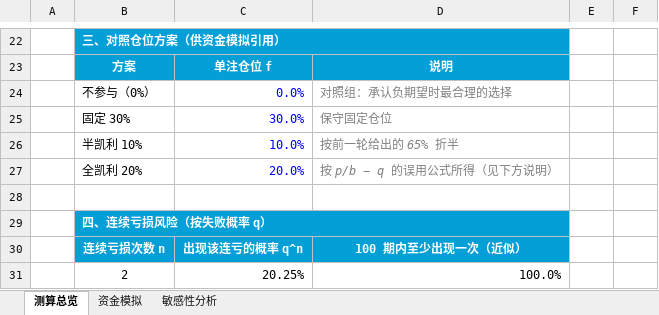
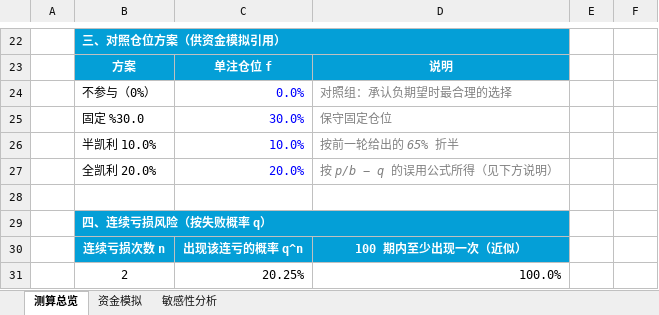
Before and after one commit to ChaosTornado/StockSignals, an Excel workbook: tools/凯利仓位测算表.xlsx, sheet 测算总览, drawn as a sheet; only a part is shown, gaps mark what is left out; values as stored, in another font and other column widths than the file's, no borders; the diff names each change by its address in the sheet, - before the commit and + after, or states it on an @@ line.

```diff
--- a/tools/凯利仓位测算表.xlsx (sheet 测算总览)
+++ b/tools/凯利仓位测算表.xlsx (sheet 测算总览)
-B25: 固定 30%
+B25: 固定 %30.0
-B26: 半凯利 10%
+B26: 半凯利 10.0%
-B27: 全凯利 20%
+B27: 全凯利 20.0%
```
Also changed, not shown: sheet 资金模拟, formulas that keep their value.
